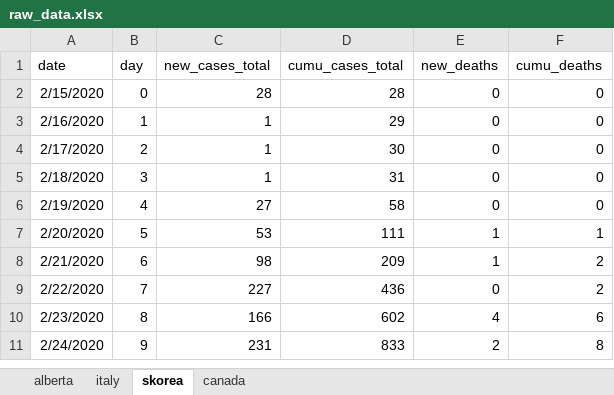
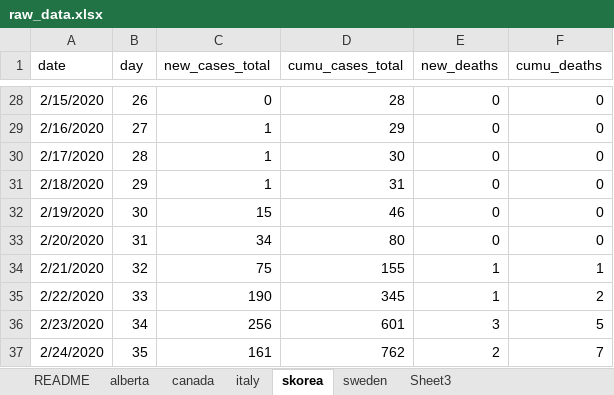
Before and after one commit to cschroe/covid19, an Excel workbook: input/raw_data.xlsx, sheet skorea, drawn as a sheet; only a part is shown, gaps mark what is left out; values as stored, in another font and other column widths than the file's, no borders; addresses are those after the commit; the diff covers the shown part only; the diff names each change by its address in the sheet, - before the commit and + after, or states it on an @@ line.

```diff
--- a/input/raw_data.xlsx (sheet skorea)
+++ b/input/raw_data.xlsx (sheet skorea)
+sheet tab: README
+sheet tab: sweden
+sheet tab: Sheet3
@@ sheet tab order changed: README | alberta | canada | italy | skorea | sweden | Sheet3 @@
-B28 (day): 0
+B28 (day): 26
-C28 (new_cases_total): 28
+C28 (new_cases_total): 0
-B29 (day): 1
+B29 (day): 27
-B30 (day): 2
+B30 (day): 28
-B31 (day): 3
+B31 (day): 29
-B32 (day): 4
+B32 (day): 30
-C32 (new_cases_total): 27
+C32 (new_cases_total): 15
-D32 (cumu_cases_total): 58
+D32 (cumu_cases_total): 46
-B33 (day): 5
+B33 (day): 31
-C33 (new_cases_total): 53
+C33 (new_cases_total): 34
-D33 (cumu_cases_total): 111
+D33 (cumu_cases_total): 80
-E33 (new_deaths): 1
+E33 (new_deaths): 0
-F33 (cumu_deaths): 1
+F33 (cumu_deaths): 0
-B34 (day): 6
+B34 (day): 32
-C34 (new_cases_total): 98
+C34 (new_cases_total): 75
-D34 (cumu_cases_total): 209
+D34 (cumu_cases_total): 155
-F34 (cumu_deaths): 2
+F34 (cumu_deaths): 1
-B35 (day): 7
+B35 (day): 33
-C35 (new_cases_total): 227
+C35 (new_cases_total): 190
-D35 (cumu_cases_total): 436
+D35 (cumu_cases_total): 345
-E35 (new_deaths): 0
+E35 (new_deaths): 1
-B36 (day): 8
+B36 (day): 34
-C36 (new_cases_total): 166
+C36 (new_cases_total): 256
-D36 (cumu_cases_total): 602
+D36 (cumu_cases_total): 601
-E36 (new_deaths): 4
+E36 (new_deaths): 3
-F36 (cumu_deaths): 6
+F36 (cumu_deaths): 5
-B37 (day): 9
+B37 (day): 35
-C37 (new_cases_total): 231
+C37 (new_cases_total): 161
-D37 (cumu_cases_total): 833
+D37 (cumu_cases_total): 762
-F37 (cumu_deaths): 8
+F37 (cumu_deaths): 7
```
Also changed, not shown: 26 added rows, 26 removed rows and 1284 edited cells elsewhere in this sheet, sheet alberta, sheet canada, sheet italy, formulas that keep their value, 2 other files.
